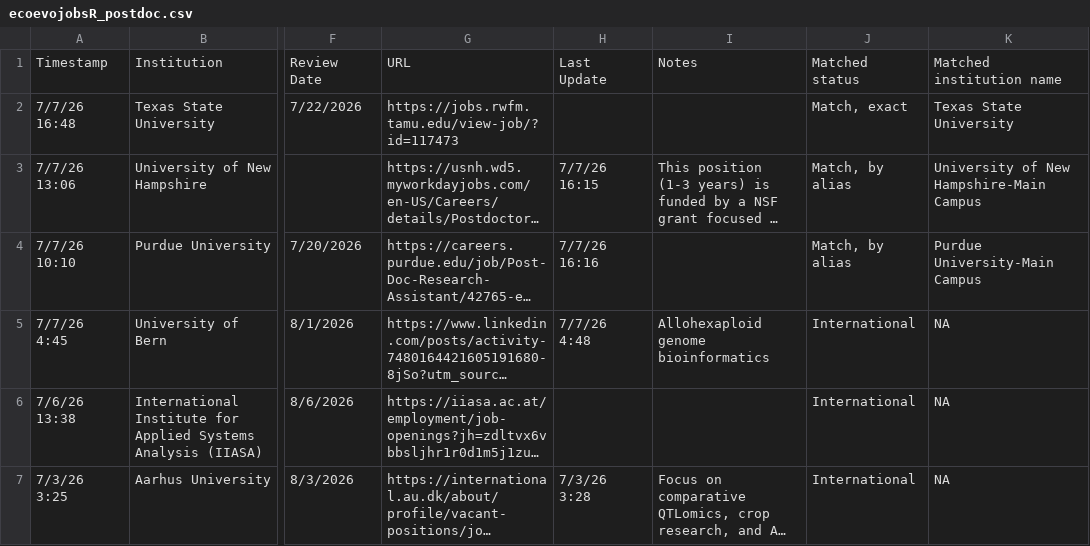
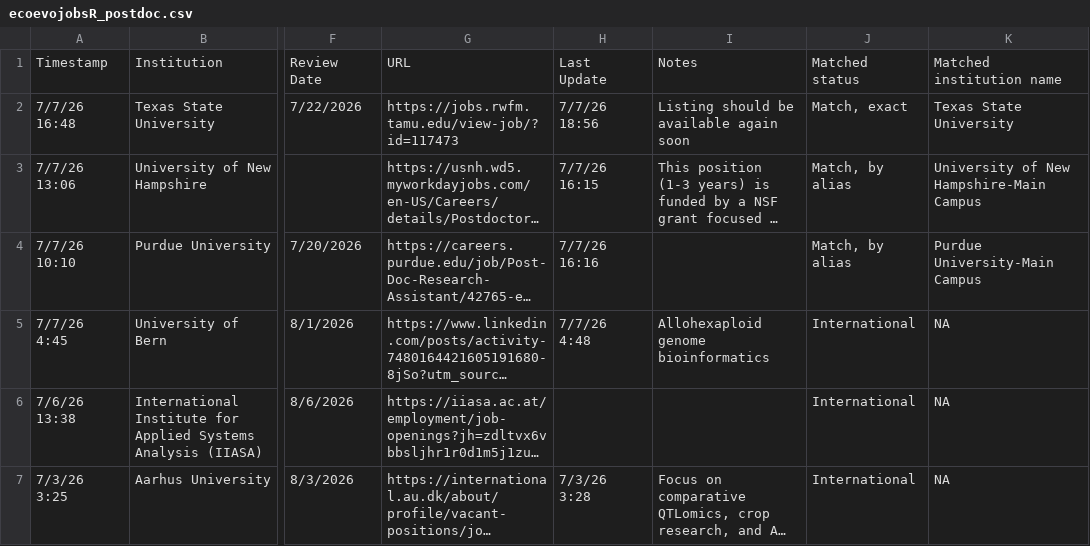
Before and after one commit to mikeblazanin/ecoevojobsR, a CSV file: data-raw/ecoevojobsR_postdoc.csv, drawn as a sheet; only a part is shown, gaps mark what is left out; long unchanged cells end in …; the diff names each change by its address in the sheet, - before the commit and + after, or states it on an @@ line.

```diff
--- a/data-raw/ecoevojobsR_postdoc.csv
+++ b/data-raw/ecoevojobsR_postdoc.csv
-H2: (empty)
+H2: 7/7/26 18:56
-I2: (empty)
+I2: Listing should be available again soon
```
Also changed, not shown: 2 other files.
